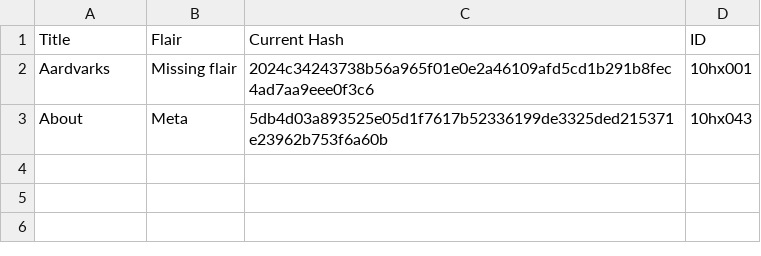
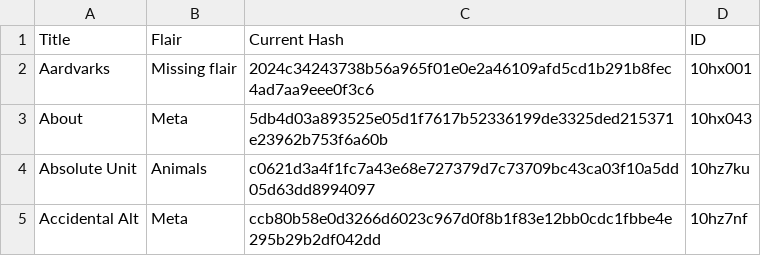
Before and after one commit to Khyta/EncyclopaediaBot, a CSV file: post_info.csv, drawn as a sheet; the diff names each change by its address in the sheet, - before the commit and + after, or states it on an @@ line.

```diff
--- a/post_info.csv
+++ b/post_info.csv
+row 4: Absolute Unit | Animals | c0621d3a4f1fc7a43e68e727379d7c73709bc43ca03f10a5dd05d63dd8994097 | 10hz7ku
+row 5: Accidental Alt | Meta | ccb80b58e0d3266d6023c967d0f8b1f83e12bb0cdc1fbbe4e295b29b2df042dd | 10hz7nf
```
Also changed, not shown: 1 other file.
